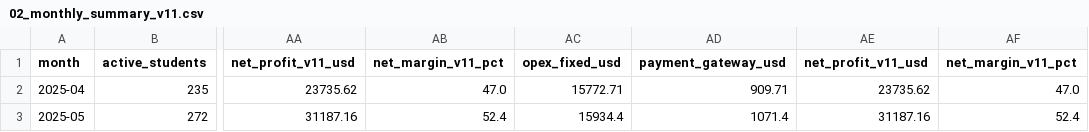
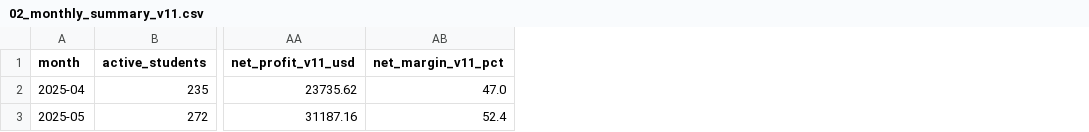
Before and after one commit to pavlenkorv/solid-dashboard, a CSV file: 02_monthly_summary_v11.csv, drawn as a sheet; only a part is shown, gaps mark what is left out; the diff names each change by its address in the sheet, - before the commit and + after, or states it on an @@ line.

```diff
--- a/02_monthly_summary_v11.csv
+++ b/02_monthly_summary_v11.csv
-column AC (opex_fixed_usd), rows 2-3: 15772.71 | 15934.4
-column AD (payment_gateway_usd), rows 2-3: 909.71 | 1071.4
-column AE (net_profit_v11_usd), rows 2-3: 23735.62 | 31187.16
-column AF (net_margin_v11_pct), rows 2-3: 47.0 | 52.4
```
Also changed, not shown: 03_groups_v11.csv, 04_teachers_v11.csv, 2 other files.
